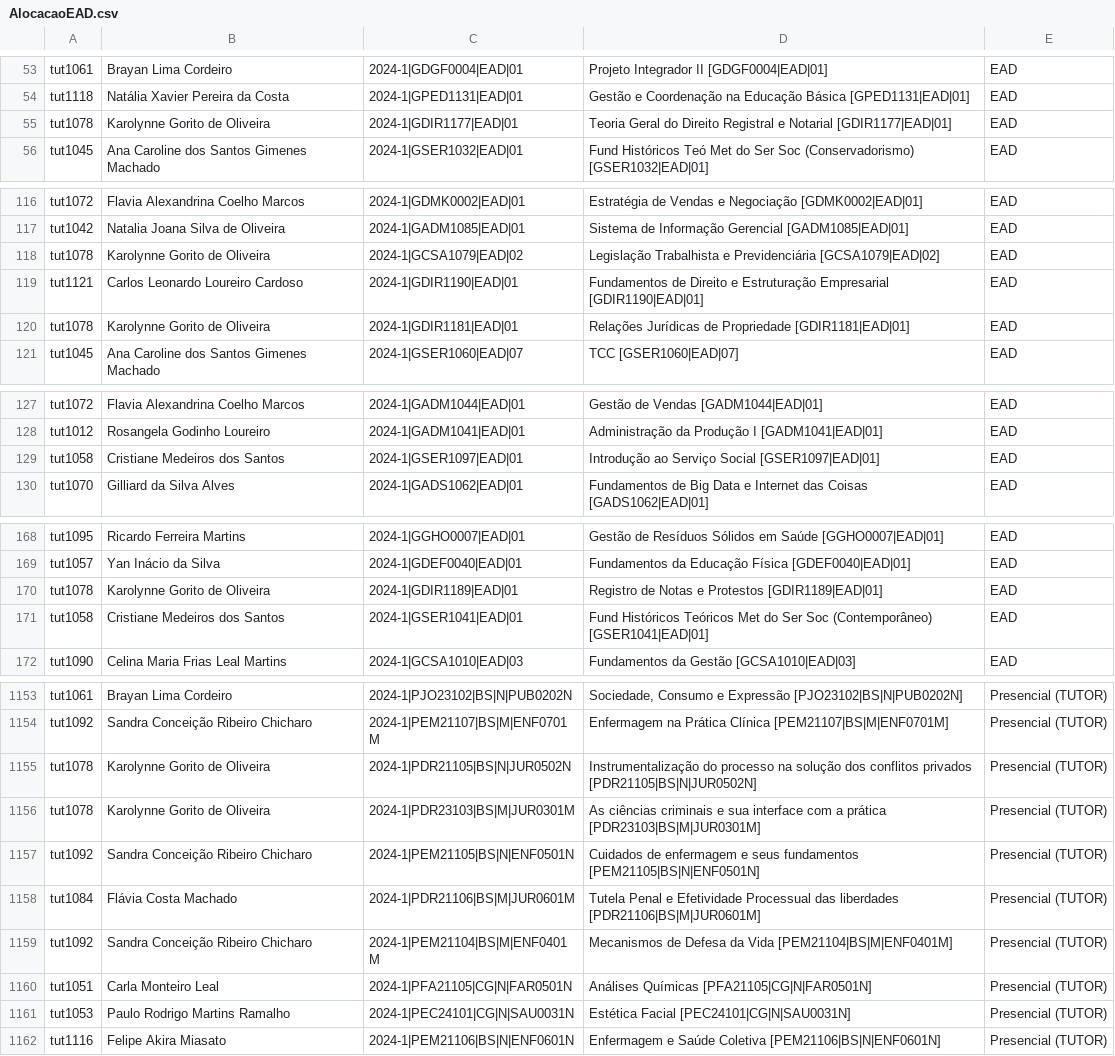
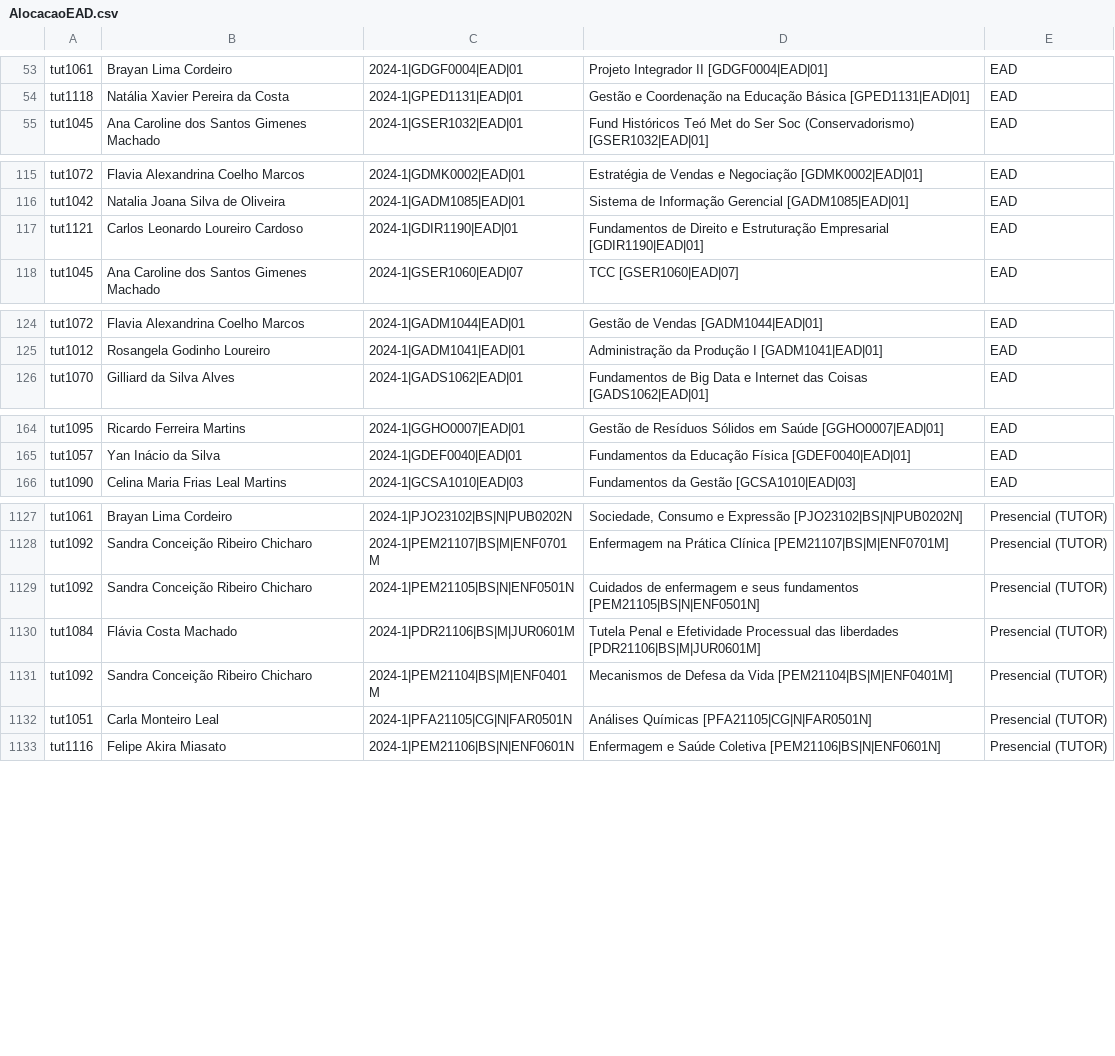
Before and after one commit to TecnologiaUnisuam/Alocacao_do_Docente, a CSV file: AlocacaoEAD.csv, drawn as a sheet; only a part is shown, gaps mark what is left out; the diff covers the shown part only.

Commit message:
Update AlocacaoEAD.csv

```diff
--- a/AlocacaoEAD.csv
+++ b/AlocacaoEAD.csv
@@ -54,3 +54,2 @@ tut1061;Brayan Lima Cordeiro;2024-1|GDGF0004|EAD|01;Projeto Integrador II [GDGF0
 tut1118;Natália Xavier Pereira da Costa;2024-1|GPED1131|EAD|01;Gestão e Coordenação na Educação Básica [GPED1131|EAD|01];EAD
-tut1078;Karolynne Gorito de Oliveira;2024-1|GDIR1177|EAD|01;Teoria Geral do Direito Registral e Notarial [GDIR1177|EAD|01];EAD
 tut1045;Ana Caroline dos Santos Gimenes Machado;2024-1|GSER1032|EAD|01;Fund Históricos Teó Met do Ser Soc (Conservadorismo) [GSER1032|EAD|01];EAD
@@ -117,5 +116,3 @@ tut1072;Flavia Alexandrina Coelho Marcos;2024-1|GDMK0002|EAD|01;Estratégia de V
 tut1042;Natalia Joana Silva de Oliveira;2024-1|GADM1085|EAD|01;Sistema de Informação Gerencial [GADM1085|EAD|01];EAD
-tut1078;Karolynne Gorito de Oliveira;2024-1|GCSA1079|EAD|02;Legislação Trabalhista e Previdenciária [GCSA1079|EAD|02];EAD
 tut1121;Carlos Leonardo Loureiro Cardoso;2024-1|GDIR1190|EAD|01;Fundamentos de Direito e Estruturação Empresarial [GDIR1190|EAD|01];EAD
-tut1078;Karolynne Gorito de Oliveira;2024-1|GDIR1181|EAD|01;Relações Jurídicas de Propriedade [GDIR1181|EAD|01];EAD
 tut1045;Ana Caroline dos Santos Gimenes Machado;2024-1|GSER1060|EAD|07;TCC [GSER1060|EAD|07];EAD
@@ -128,3 +125,2 @@ tut1072;Flavia Alexandrina Coelho Marcos;2024-1|GADM1044|EAD|01;Gestão de Venda
 tut1012;Rosangela Godinho Loureiro;2024-1|GADM1041|EAD|01;Administração da Produção I [GADM1041|EAD|01];EAD
-tut1058;Cristiane Medeiros dos Santos;2024-1|GSER1097|EAD|01;Introdução ao Serviço Social [GSER1097|EAD|01];EAD
 tut1070;Gilliard da Silva Alves;2024-1|GADS1062|EAD|01;Fundamentos de Big Data e Internet das Coisas [GADS1062|EAD|01];EAD
@@ -169,4 +165,2 @@ tut1095;Ricardo Ferreira Martins;2024-1|GGHO0007|EAD|01;Gestão de Resíduos Só
 tut1057;Yan Inácio da Silva;2024-1|GDEF0040|EAD|01;Fundamentos da Educação Física [GDEF0040|EAD|01];EAD
-tut1078;Karolynne Gorito de Oliveira;2024-1|GDIR1189|EAD|01;Registro de Notas e Protestos [GDIR1189|EAD|01];EAD
-tut1058;Cristiane Medeiros dos Santos;2024-1|GSER1041|EAD|01;Fund Históricos Teóricos Met do Ser Soc (Contemporâneo) [GSER1041|EAD|01];EAD
 tut1090;Celina Maria Frias Leal Martins;2024-1|GCSA1010|EAD|03;Fundamentos da Gestão [GCSA1010|EAD|03];EAD
@@ -1154,4 +1128,2 @@ tut1061;Brayan Lima Cordeiro;2024-1|PJO23102|BS|N|PUB0202N;Sociedade, Consumo e
 tut1092;Sandra Conceição Ribeiro Chicharo;2024-1|PEM21107|BS|M|ENF0701M;Enfermagem na Prática Clínica [PEM21107|BS|M|ENF0701M];Presencial (TUTOR)
-tut1078;Karolynne Gorito de Oliveira;2024-1|PDR21105|BS|N|JUR0502N;Instrumentalização do processo na solução dos conflitos privados [PDR21105|BS|N|JUR0502N];Presencial (TUTOR)
-tut1078;Karolynne Gorito de Oliveira;2024-1|PDR23103|BS|M|JUR0301M;As ciências criminais e sua interface com a prática [PDR23103|BS|M|JUR0301M];Presencial (TUTOR)
 tut1092;Sandra Conceição Ribeiro Chicharo;2024-1|PEM21105|BS|N|ENF0501N;Cuidados de enfermagem e seus fundamentos [PEM21105|BS|N|ENF0501N];Presencial (TUTOR)
@@ -1160,3 +1132,2 @@ tut1092;Sandra Conceição Ribeiro Chicharo;2024-1|PEM21104|BS|M|ENF0401M;Mecani
 tut1051;Carla Monteiro Leal;2024-1|PFA21105|CG|N|FAR0501N;Análises Químicas [PFA21105|CG|N|FAR0501N];Presencial (TUTOR)
-tut1053;Paulo Rodrigo Martins Ramalho;2024-1|PEC24101|CG|N|SAU0031N;Estética Facial [PEC24101|CG|N|SAU0031N];Presencial (TUTOR)
 tut1116;Felipe Akira Miasato;2024-1|PEM21106|BS|N|ENF0601N;Enfermagem e Saúde Coletiva [PEM21106|BS|N|ENF0601N];Presencial (TUTOR)
```
Also changed, not shown: 28 removed rows elsewhere in this file.
